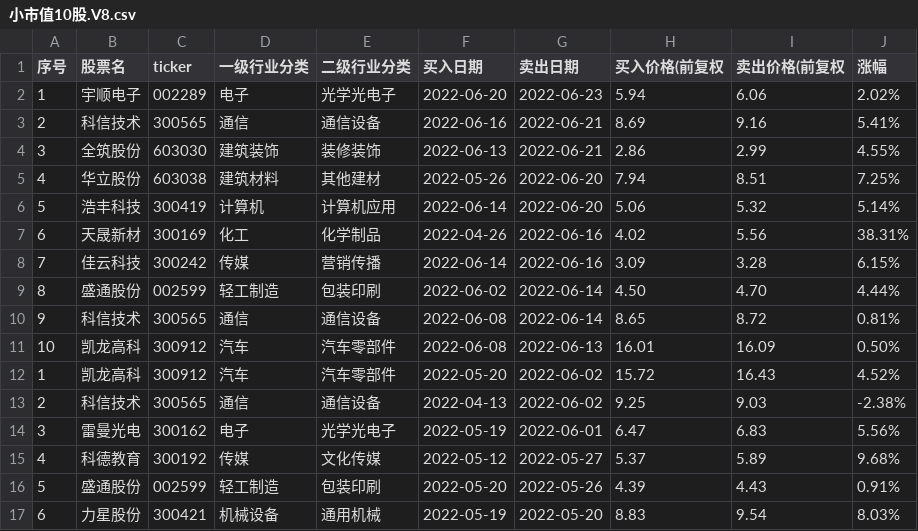
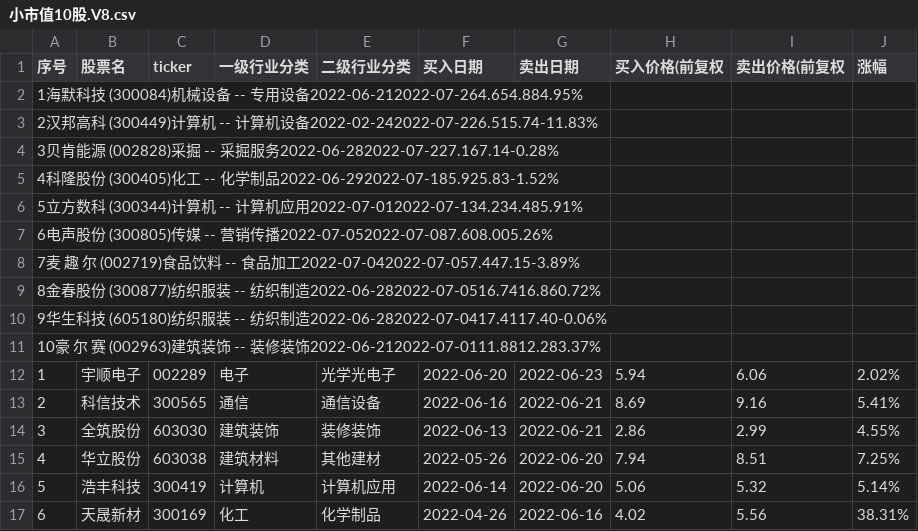
Before and after one commit to ryanzhang/dys, a CSV file: resources/byly/20/小市值10股.V8.csv (was resources/byly/15/小市值10股.V8.csv), drawn as a sheet; only a part is shown; the shorter side is filled out with more unchanged rows; the diff names each change by its address in the sheet, - before the commit and + after, or states it on an @@ line.

Commit message:
Update resources/byly/20/小市值10股.V8.csv, resources/byly/20/全网通策略2.csv files

```diff
--- a/resources/byly/15/小市值10股.V8.csv
+++ b/resources/byly/20/小市值10股.V8.csv
+row 2: 1海默科技 (300084)机械设备 -- 专用设备2022-06-212022-07-264.654.884.95%
+row 3: 2汉邦高科 (300449)计算机 -- 计算机设备2022-02-242022-07-226.515.74-11.83%
+row 4: 3贝肯能源 (002828)采掘 -- 采掘服务2022-06-282022-07-227.167.14-0.28%
+row 5: 4科隆股份 (300405)化工 -- 化学制品2022-06-292022-07-185.925.83-1.52%
+row 6: 5立方数科 (300344)计算机 -- 计算机应用2022-07-012022-07-134.234.485.91%
+row 7: 6电声股份 (300805)传媒 -- 营销传播2022-07-052022-07-087.608.005.26%
+row 8: 7麦 趣 尔 (002719)食品饮料 -- 食品加工2022-07-042022-07-057.447.15-3.89%
+row 9: 8金春股份 (300877)纺织服装 -- 纺织制造2022-06-282022-07-0516.7416.860.72%
+row 10: 9华生科技 (605180)纺织服装 -- 纺织制造2022-06-282022-07-0417.4117.40-0.06%
+row 11: 10豪 尔 赛 (002963)建筑装饰 -- 装修装饰2022-06-212022-07-0111.8812.283.37%
```
Also changed, not shown: resources/byly/20/全网通策略2.csv.
